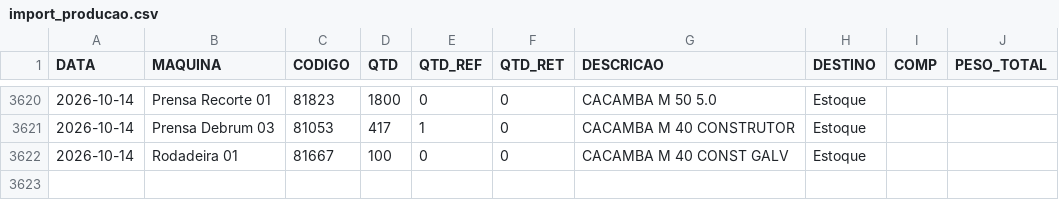
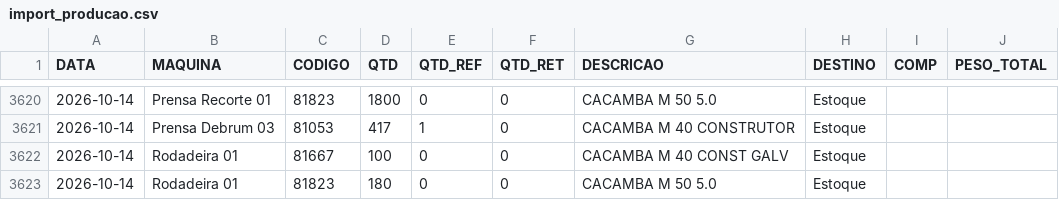
Before and after one commit to serginhonem-pixel/oeemetalosa, a CSV file: data-import/import_producao.csv, drawn as a sheet; only a part is shown, gaps mark what is left out.

```diff
--- a/data-import/import_producao.csv
+++ b/data-import/import_producao.csv
@@ -3622 +3622,2 @@
 "2026-10-14","Rodadeira 01","81667","100","0","0","CACAMBA M 40 CONST GALV","Estoque","",""
+"2026-10-14","Rodadeira 01","81823","180","0","0","CACAMBA M 50 5.0","Estoque","",""
```
Also changed, not shown: 1 other file.
